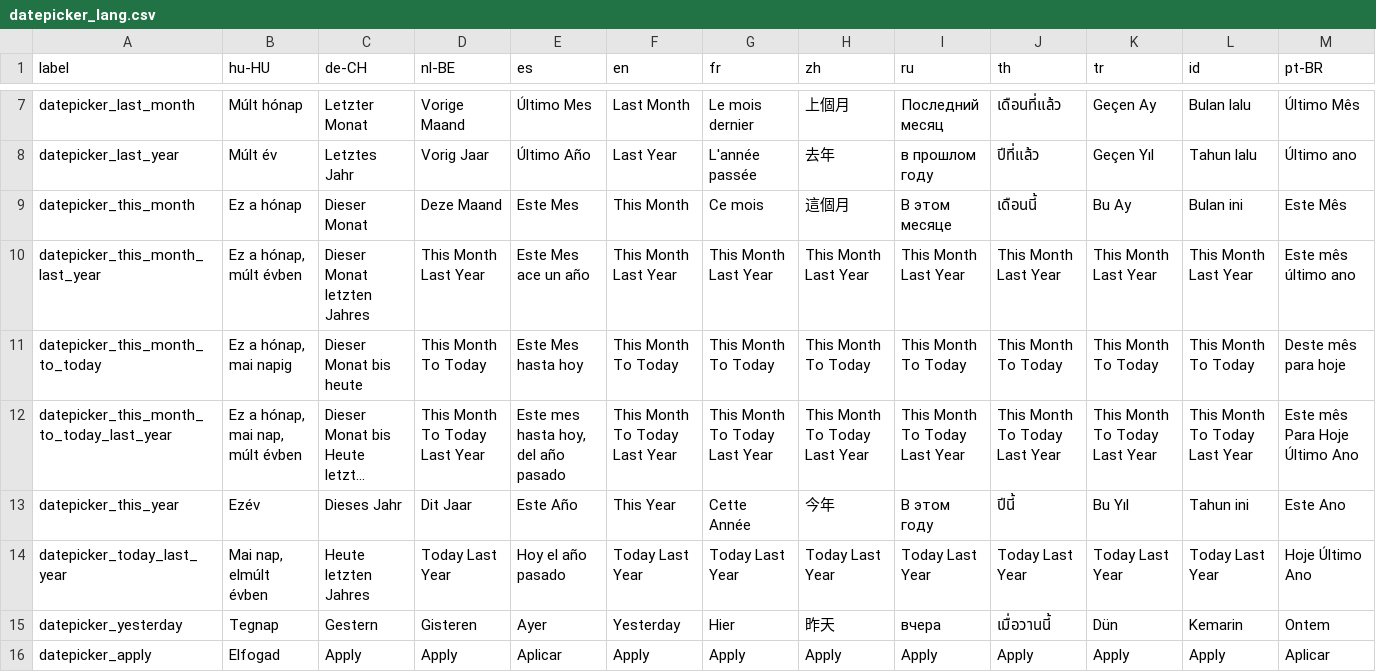
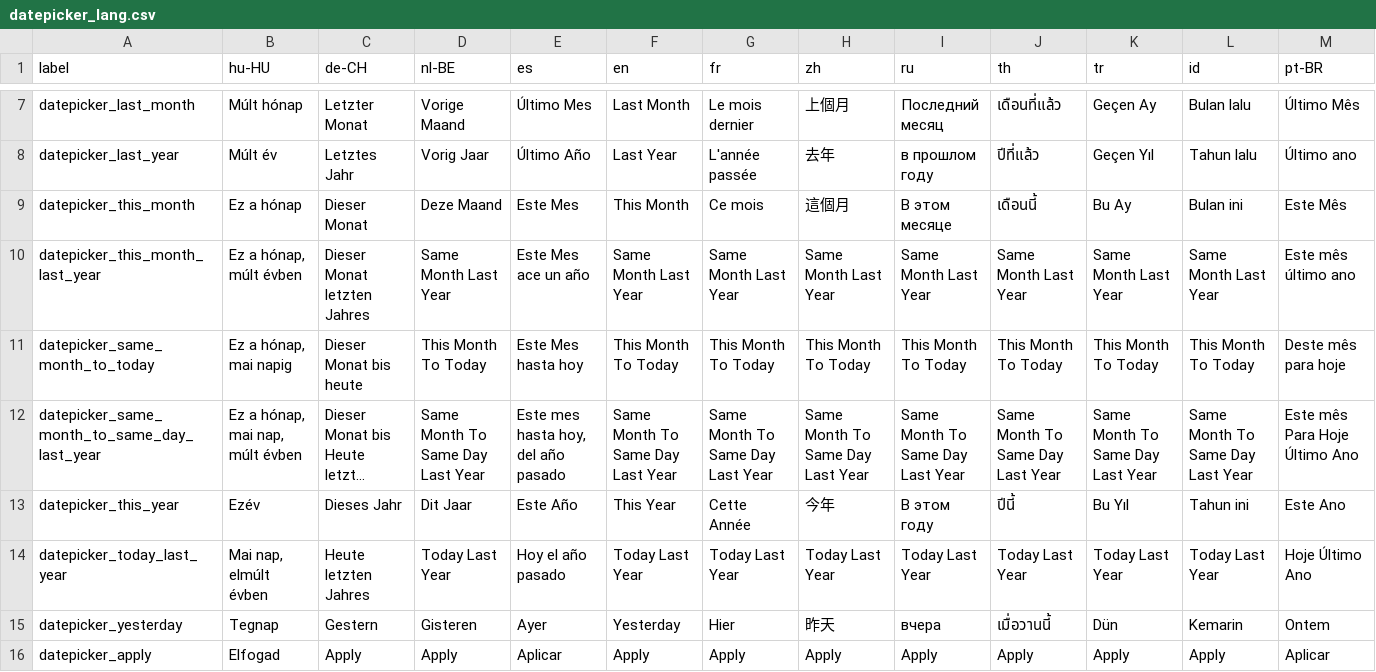
Before and after one commit to carfmccone/POS_O, a CSV file: translations/datepicker_lang.csv, drawn as a sheet; only a part is shown, gaps mark what is left out; long unchanged cells end in …; the diff names each change by its address in the sheet, - before the commit and + after, or states it on an @@ line.

Commit message:
Fixed daterangepicker translation

```diff
--- a/translations/datepicker_lang.csv
+++ b/translations/datepicker_lang.csv
-D10 (nl-BE): This Month Last Year
+D10 (nl-BE): Same Month Last Year
-F10 (en): This Month Last Year
+F10 (en): Same Month Last Year
-G10 (fr): This Month Last Year
+G10 (fr): Same Month Last Year
-H10 (zh): This Month Last Year
+H10 (zh): Same Month Last Year
-I10 (ru): This Month Last Year
+I10 (ru): Same Month Last Year
-J10 (th): This Month Last Year
+J10 (th): Same Month Last Year
-K10 (tr): This Month Last Year
+K10 (tr): Same Month Last Year
-L10 (id): This Month Last Year
+L10 (id): Same Month Last Year
-A11 (label): datepicker_this_month_to_today
+A11 (label): datepicker_same_month_to_today
-A12 (label): datepicker_this_month_to_today_last_year
+A12 (label): datepicker_same_month_to_same_day_last_year
-D12 (nl-BE): This Month To Today Last Year
+D12 (nl-BE): Same Month To Same Day Last Year
-F12 (en): This Month To Today Last Year
+F12 (en): Same Month To Same Day Last Year
-G12 (fr): This Month To Today Last Year
+G12 (fr): Same Month To Same Day Last Year
-H12 (zh): This Month To Today Last Year
+H12 (zh): Same Month To Same Day Last Year
-I12 (ru): This Month To Today Last Year
+I12 (ru): Same Month To Same Day Last Year
-J12 (th): This Month To Today Last Year
+J12 (th): Same Month To Same Day Last Year
-K12 (tr): This Month To Today Last Year
+K12 (tr): Same Month To Same Day Last Year
-L12 (id): This Month To Today Last Year
+L12 (id): Same Month To Same Day Last Year
```
Also changed, not shown: 14 other files.
